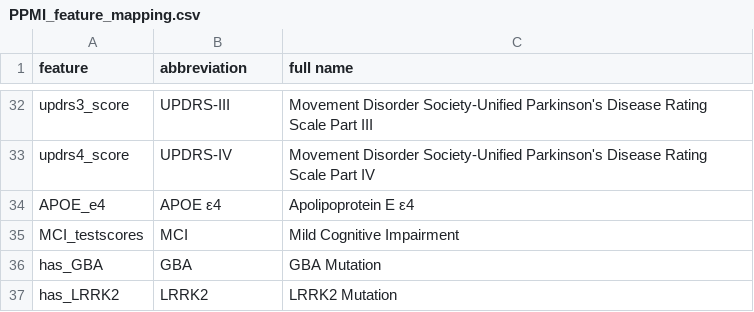
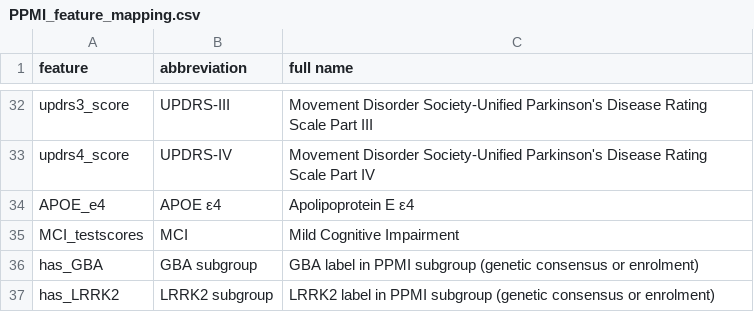
Before and after one commit to yuzhounh/pd-mci-tfm-benchmark, a CSV file: code/PPMI_feature_mapping.csv, drawn as a sheet; only a part is shown, gaps mark what is left out.

```diff
--- a/code/PPMI_feature_mapping.csv
+++ b/code/PPMI_feature_mapping.csv
@@ -35,3 +35,3 @@ APOE_e4,APOE ε4,Apolipoprotein E ε4
 MCI_testscores,MCI,Mild Cognitive Impairment
-has_GBA,GBA,GBA Mutation
-has_LRRK2,LRRK2,LRRK2 Mutation
+has_GBA,GBA subgroup,GBA label in PPMI subgroup (genetic consensus or enrolment)
+has_LRRK2,LRRK2 subgroup,LRRK2 label in PPMI subgroup (genetic consensus or enrolment)
```
Also changed, not shown: 43 other files.
